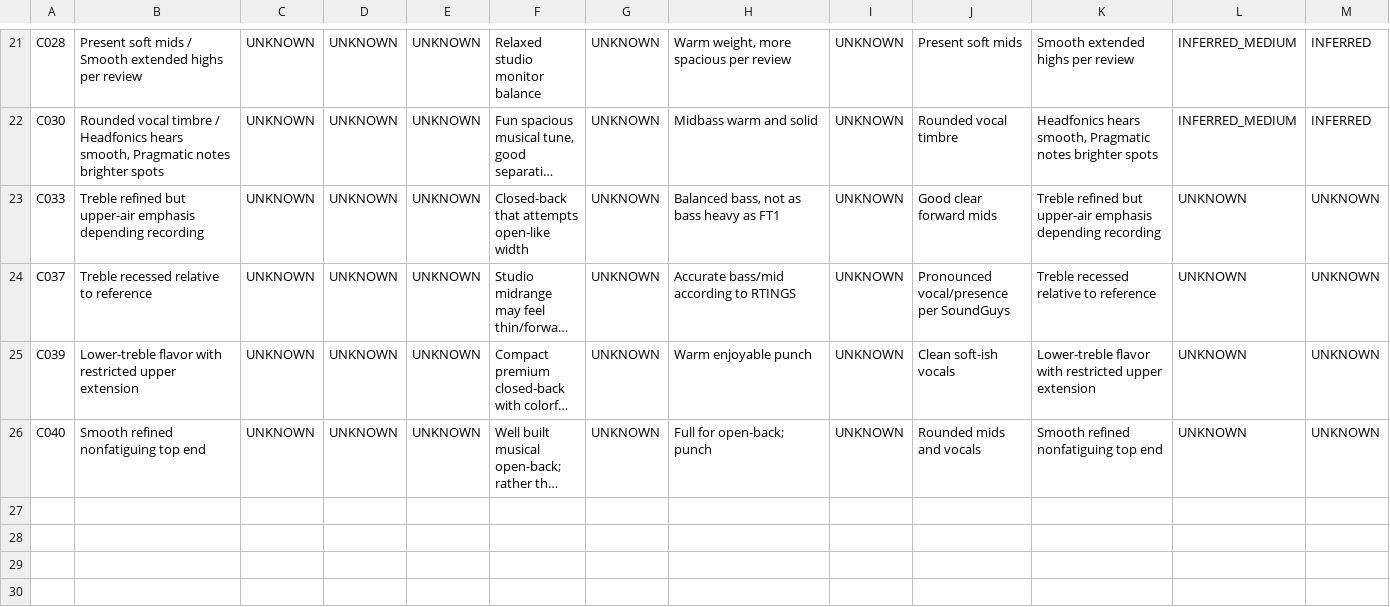
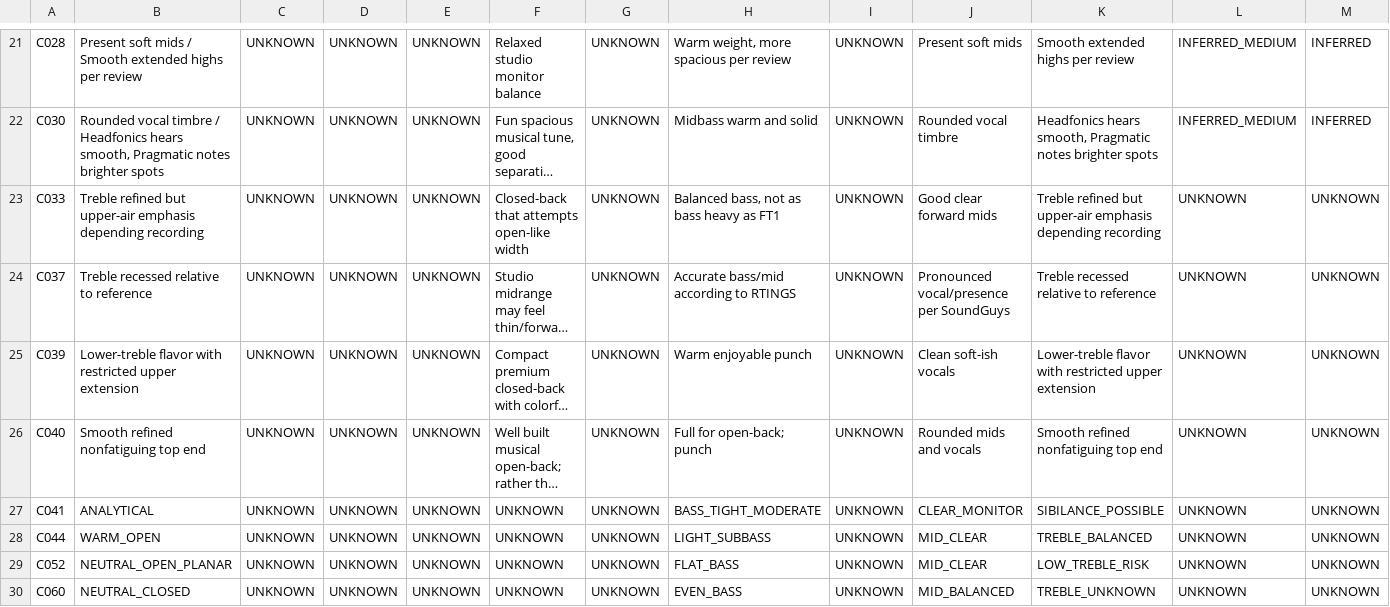
Before and after one commit to JungDS/audio-gear-research, a CSV file: data/evaluations.csv, drawn as a sheet; only a part is shown, gaps mark what is left out; long unchanged cells end in …; rows hold the shown columns only; the diff names each change by its address in the sheet, - before the commit and + after, or states it on an @@ line.

Commit message:
Finish remaining four Step 6 acoustic evaluation records

```diff
--- a/data/evaluations.csv
+++ b/data/evaluations.csv
+row 27: C041 | ANALYTICAL | UNKNOWN | UNKNOWN | UNKNOWN | UNKNOWN | UNKNOWN | BASS_TIGHT_MODERATE | UNKNOWN | CLEAR_MONITOR | SIBILANCE_POSSIBLE | UNKNOWN | UNKNOWN
+row 28: C044 | WARM_OPEN | UNKNOWN | UNKNOWN | UNKNOWN | UNKNOWN | UNKNOWN | LIGHT_SUBBASS | UNKNOWN | MID_CLEAR | TREBLE_BALANCED | UNKNOWN | UNKNOWN
+row 29: C052 | NEUTRAL_OPEN_PLANAR | UNKNOWN | UNKNOWN | UNKNOWN | UNKNOWN | UNKNOWN | FLAT_BASS | UNKNOWN | MID_CLEAR | LOW_TREBLE_RISK | UNKNOWN | UNKNOWN
+row 30: C060 | NEUTRAL_CLOSED | UNKNOWN | UNKNOWN | UNKNOWN | UNKNOWN | UNKNOWN | EVEN_BASS | UNKNOWN | MID_BALANCED | TREBLE_UNKNOWN | UNKNOWN | UNKNOWN
```
